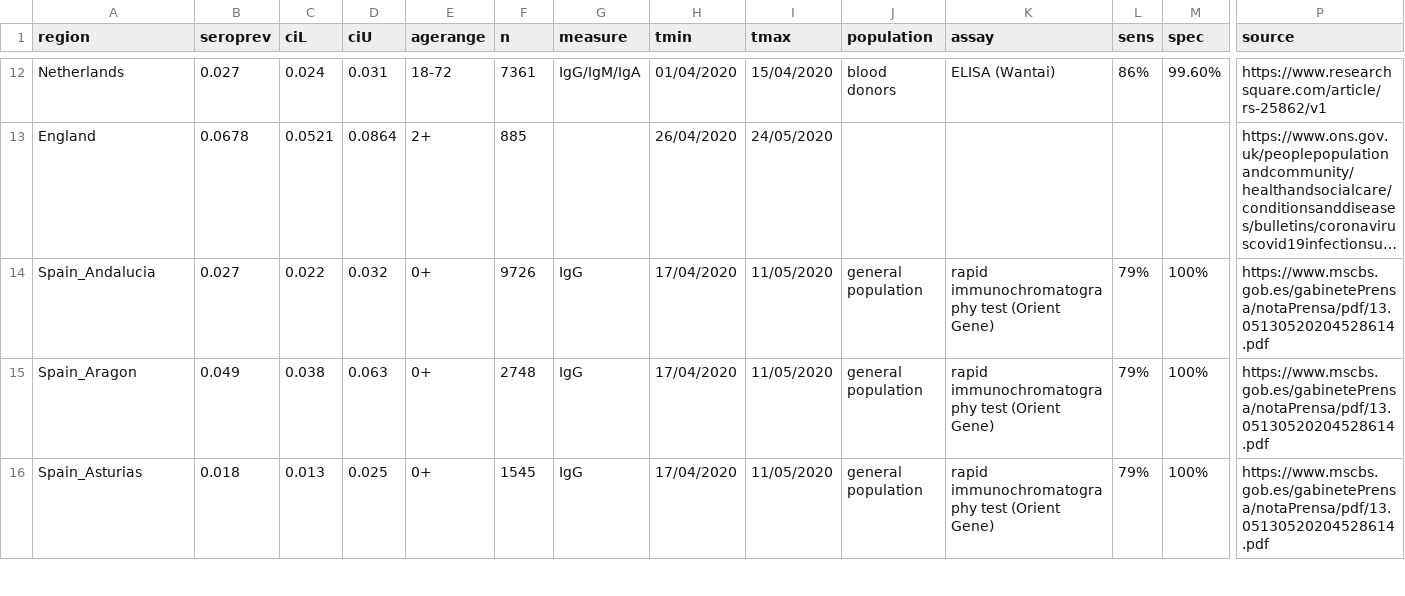
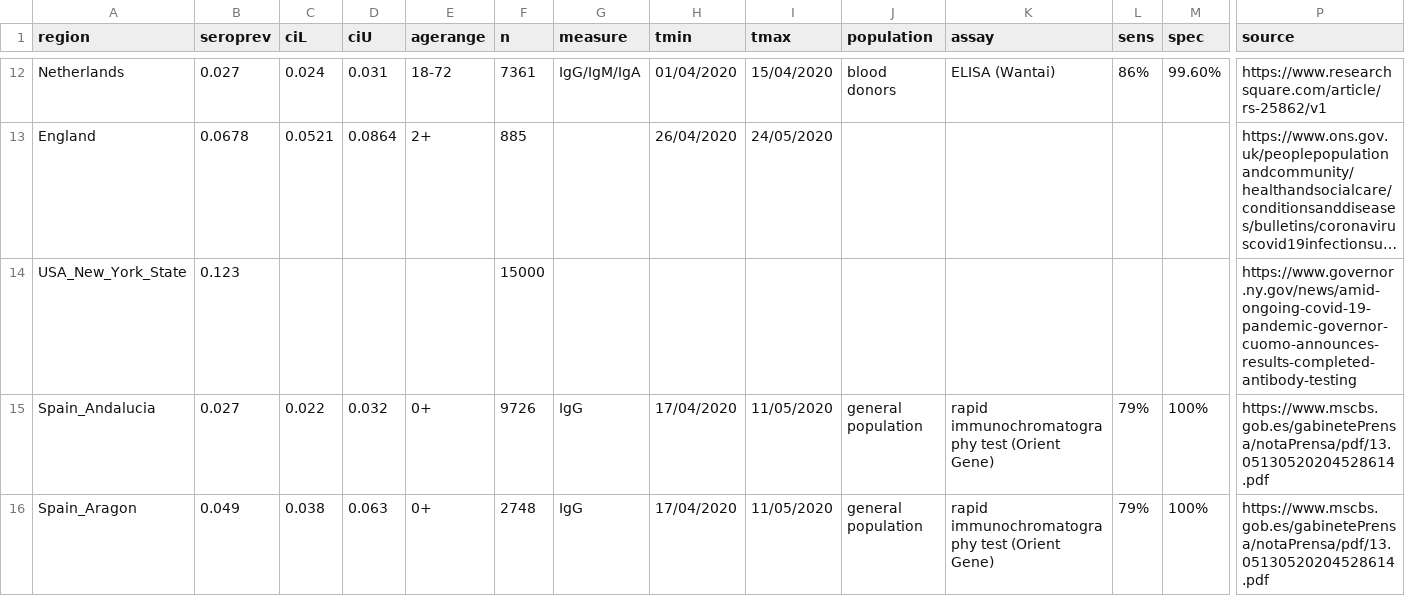
Before and after one commit to meganodris/International-COVID-IFR, a CSV file: data/seroprev_estimates.csv, drawn as a sheet; only a part is shown, gaps mark what is left out; the shorter side is filled out with more unchanged rows; long unchanged cells end in …; rows hold the shown columns only; the diff names each change by its address in the sheet, - before the commit and + after, or states it on an @@ line.

```diff
--- a/data/seroprev_estimates.csv
+++ b/data/seroprev_estimates.csv
+row 14: USA_New_York_State | 0.123 |  |  |  | 15000 |  |  |  |  |  |  |  | https://www.governor.ny.gov/news/amid-ongoing-covid-19-pandemic-governor-cuomo-announces-results-completed-antibody-testing
```
Also changed, not shown: data/deathsT_region.csv, data/deaths_age.csv, 2 other files.
